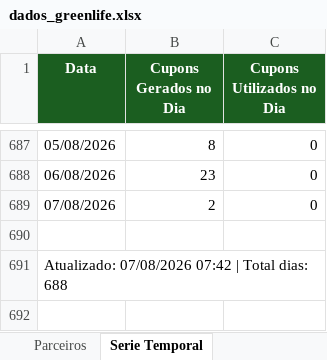
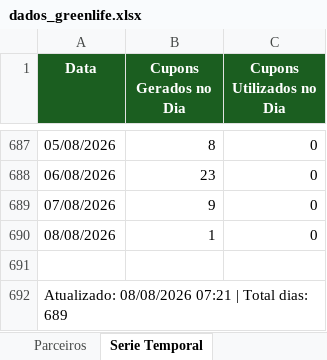
Before and after one commit to quality-glf/mkt-dash, an Excel workbook: greenlife_scraper/dados_greenlife.xlsx, sheet Serie Temporal, drawn as a sheet; only a part is shown, gaps mark what is left out; values as stored, in another font and other column widths than the file's, no borders; addresses are those after the commit; the diff names each change by its address in the sheet, - before the commit and + after, or states it on an @@ line.

```diff
--- a/greenlife_scraper/dados_greenlife.xlsx (sheet Serie Temporal)
+++ b/greenlife_scraper/dados_greenlife.xlsx (sheet Serie Temporal)
-B689 (Cupons Gerados no Dia): 2
+B689 (Cupons Gerados no Dia): 9
+row 690: 08/08/2026 | 1 | 0
-A692 (Data): Atualizado: 07/08/2026 07:42 | Total dias: 688
+A692 (Data): Atualizado: 08/08/2026 07:21 | Total dias: 689
```
Also changed, not shown: sheet Resumo Diario, sheet Promocoes, sheet Parceiros, greenlife_scraper/historico_leads.xlsx, instagram-metrics/base_interacoes_detalhadas.xlsx, 4 other files.
